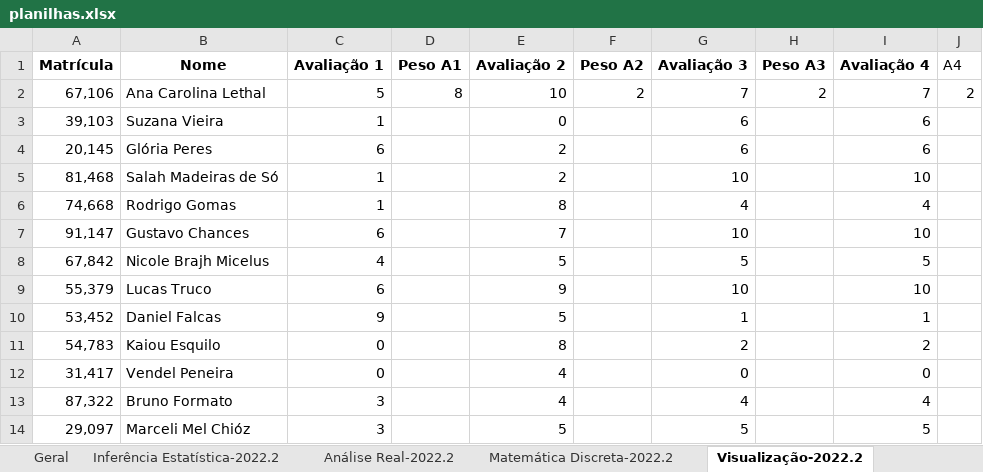
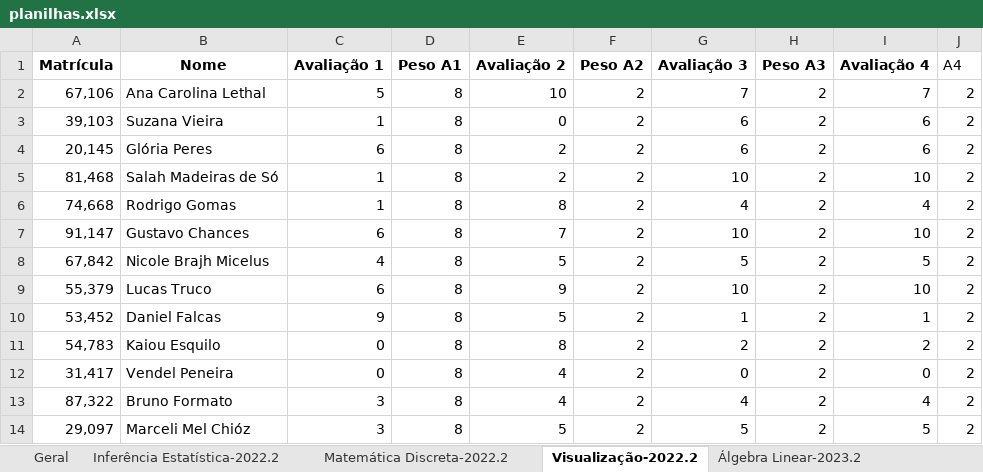
Before and after one commit to dandanjacob/plotgrades, an Excel workbook: planilhas.xlsx, sheet Visualização-2022.2, drawn as a sheet; values as stored, in another font and other column widths than the file's, no borders; the diff names each change by its address in the sheet, - before the commit and + after, or states it on an @@ line.

```diff
--- a/planilhas.xlsx (sheet Visualização-2022.2)
+++ b/planilhas.xlsx (sheet Visualização-2022.2)
+sheet tab: Álgebra Linear-2023.2
-D3:D14 (Peso A1): (empty)
+D3:D14 (Peso A1): 8
-F3:F14 (Peso A2): (empty)
+F3:F14 (Peso A2): 2
-H3:H14 (Peso A3): (empty)
+H3:H14 (Peso A3): 2
-J3:J14 (A4): (empty)
+J3:J14 (A4): 2
```
Also changed, not shown: sheet Análise Real-2022.2, sheet Matemática Discreta-2022.2, sheet Inferência Estatística-2022.2, sheet Geral, other sheet tabs, 1 other file.
